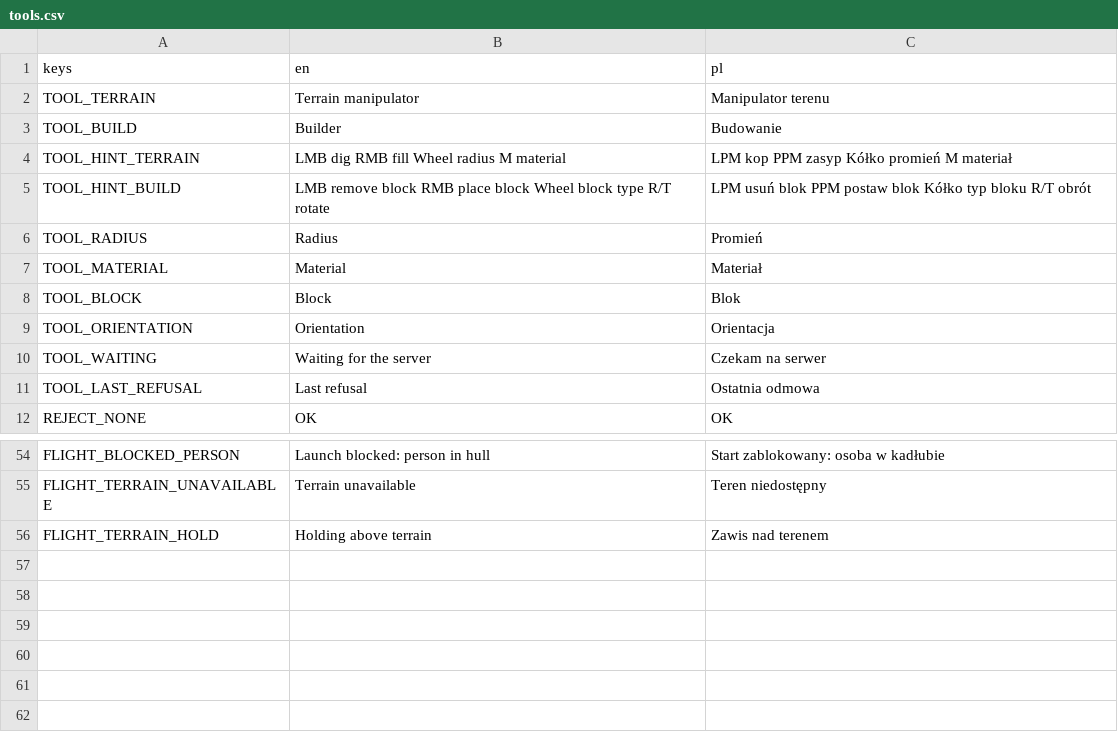
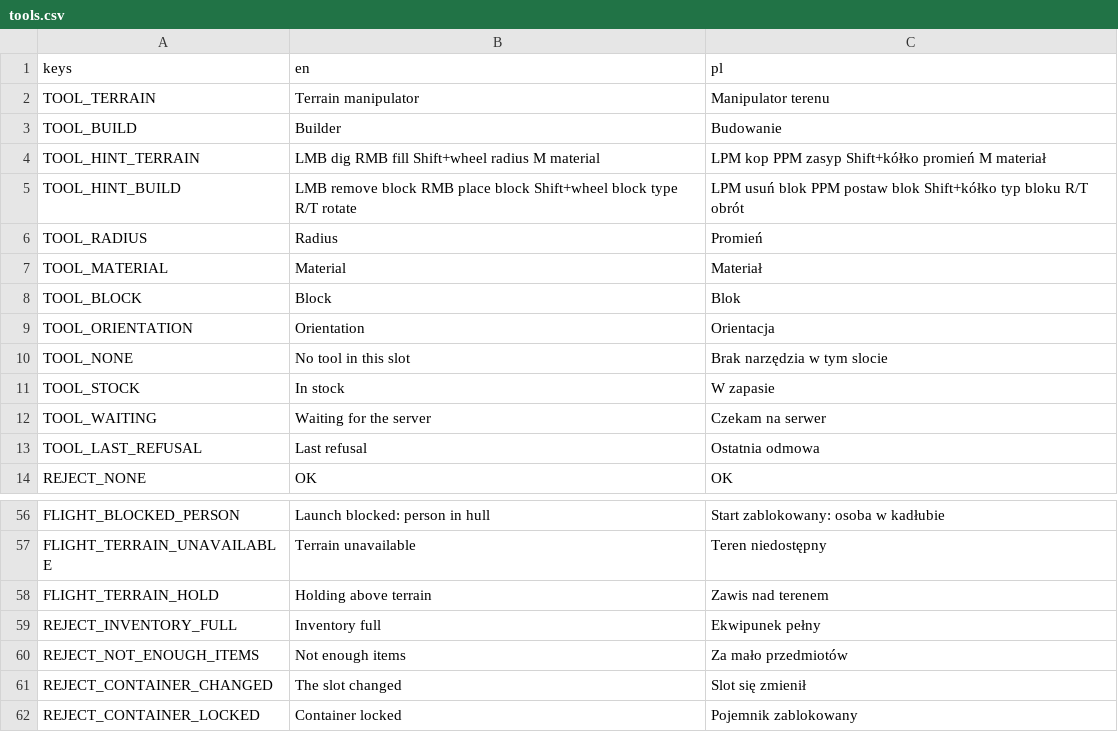
Before and after one commit to Dismonder/horyzont, a CSV file: game/locale/tools.csv, drawn as a sheet; only a part is shown, gaps mark what is left out.

```diff
--- a/game/locale/tools.csv
+++ b/game/locale/tools.csv
@@ -3,4 +3,4 @@ TOOL_TERRAIN,Terrain manipulator,Manipulator terenu
 TOOL_BUILD,Builder,Budowanie
-TOOL_HINT_TERRAIN,"LMB dig   RMB fill   Wheel radius   M material","LPM kop   PPM zasyp   Kółko promień   M materiał"
-TOOL_HINT_BUILD,"LMB remove block   RMB place block   Wheel block type   R/T rotate","LPM usuń blok   PPM postaw blok   Kółko typ bloku   R/T obrót"
+TOOL_HINT_TERRAIN,"LMB dig   RMB fill   Shift+wheel radius   M material","LPM kop   PPM zasyp   Shift+kółko promień   M materiał"
+TOOL_HINT_BUILD,"LMB remove block   RMB place block   Shift+wheel block type   R/T rotate","LPM usuń blok   PPM postaw blok   Shift+kółko typ bloku   R/T obrót"
 TOOL_RADIUS,Radius,Promień
@@ -9,2 +9,4 @@ TOOL_BLOCK,Block,Blok
 TOOL_ORIENTATION,Orientation,Orientacja
+TOOL_NONE,No tool in this slot,Brak narzędzia w tym slocie
+TOOL_STOCK,In stock,W zapasie
 TOOL_WAITING,Waiting for the server,Czekam na serwer
@@ -56 +58,5 @@ FLIGHT_TERRAIN_UNAVAILABLE,Terrain unavailable,Teren niedostępny
 FLIGHT_TERRAIN_HOLD,Holding above terrain,Zawis nad terenem
+REJECT_INVENTORY_FULL,Inventory full,Ekwipunek pełny
+REJECT_NOT_ENOUGH_ITEMS,Not enough items,Za mało przedmiotów
+REJECT_CONTAINER_CHANGED,The slot changed,Slot się zmienił
+REJECT_CONTAINER_LOCKED,Container locked,Pojemnik zablokowany
```
Also changed, not shown: 42 other files.
